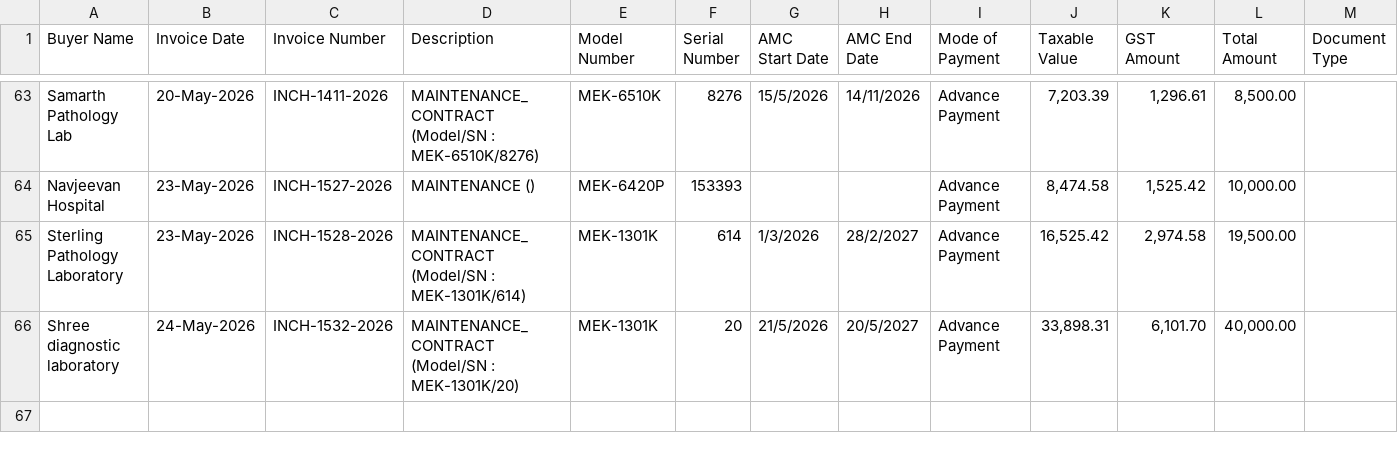
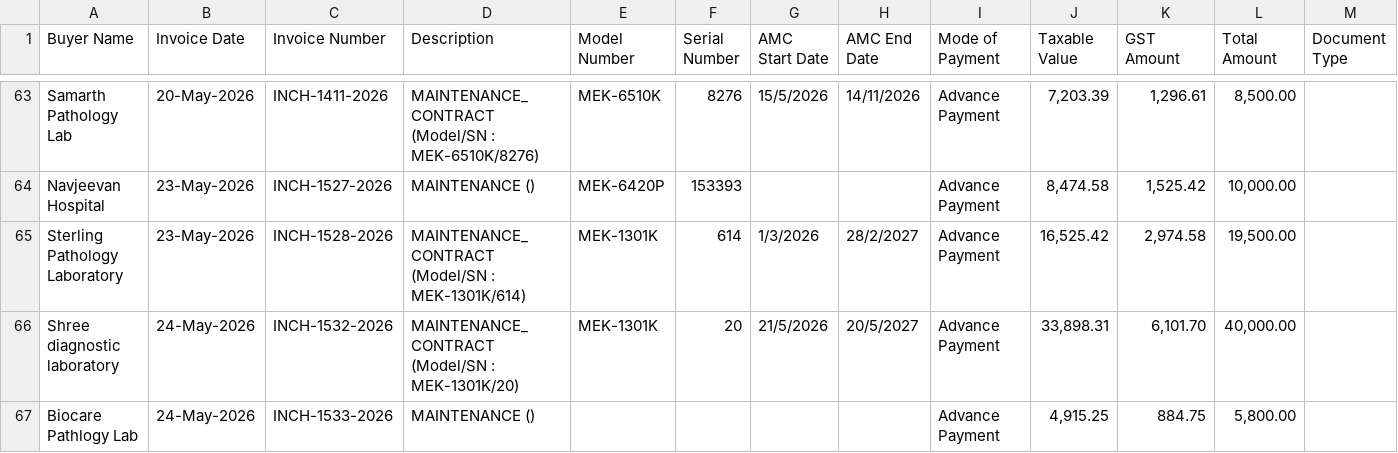
Before and after one commit to dehshat/invoice-tracker, a CSV file: Invoices_Database.csv, drawn as a sheet; only a part is shown, gaps mark what is left out; the diff names each change by its address in the sheet, - before the commit and + after, or states it on an @@ line.

Commit message:
Append new invoice data

```diff
--- a/Invoices_Database.csv
+++ b/Invoices_Database.csv
+row 67: Biocare Pathlogy Lab | 24-May-2026 | INCH-1533-2026 | MAINTENANCE () |  |  |  |  | Advance Payment | 4,915.25 | 884.75 | 5,800.00
```
